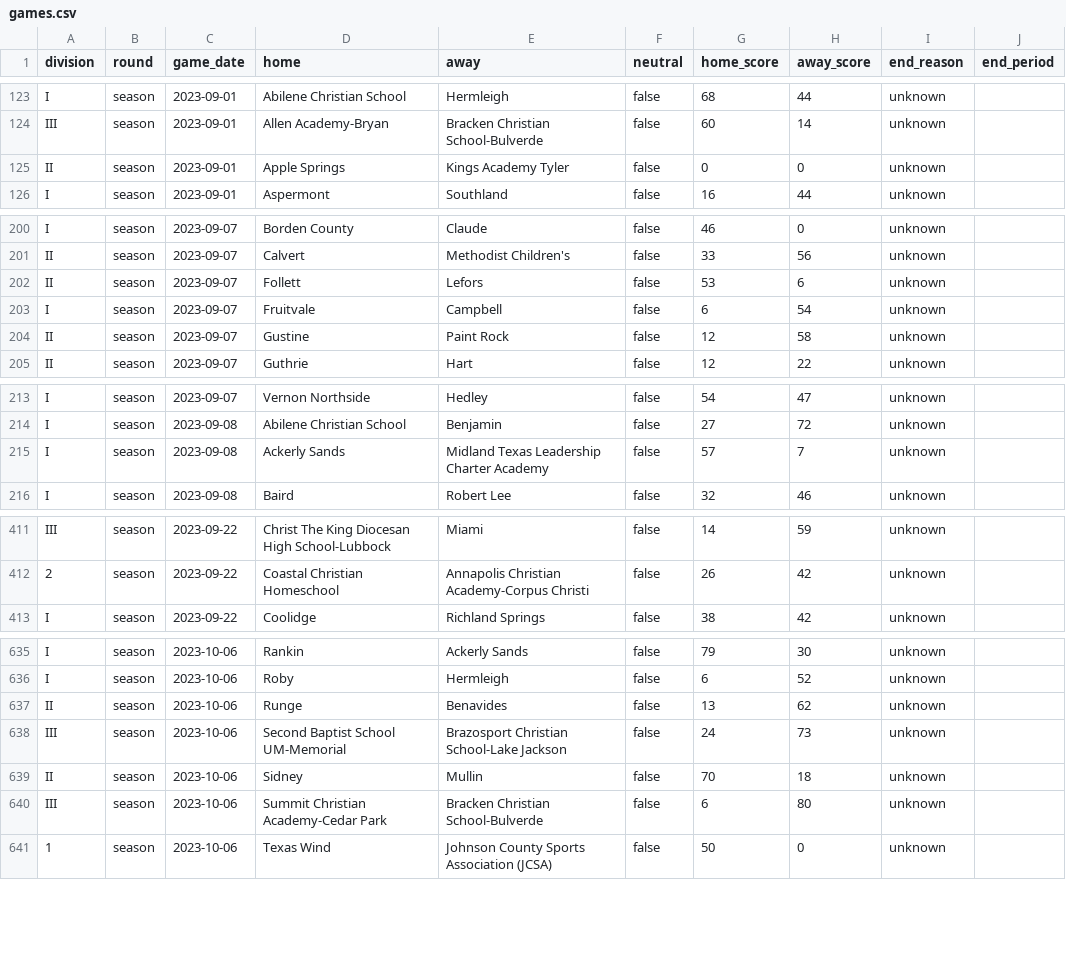
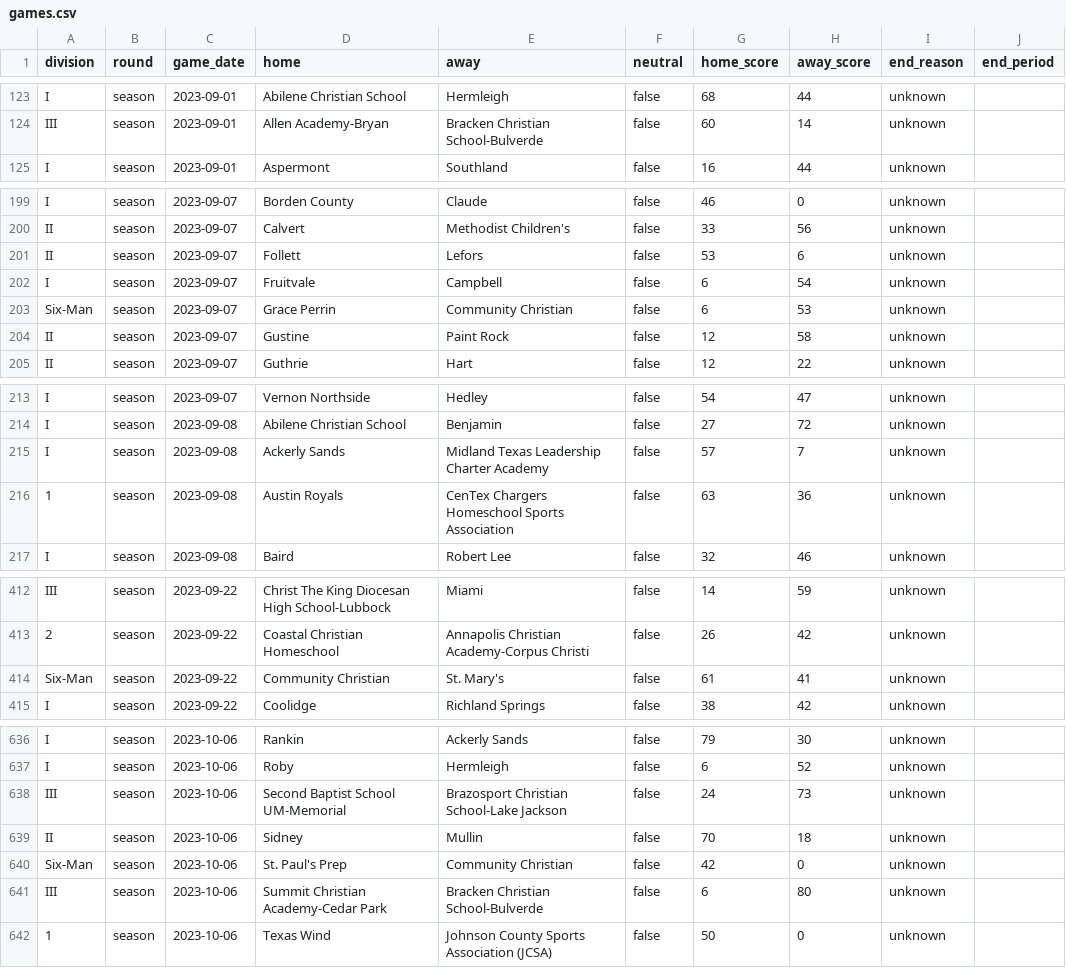
Before and after one commit to txsixman/txsixmanfootball, a CSV file: data/seed/maxpreps-2023/games.csv, drawn as a sheet; only a part is shown, gaps mark what is left out; removed rows and columns are numbered as before the commit, all else as after; the diff covers the shown part only; the diff names each change by its address in the sheet, - before the commit and + after, or states it on an @@ line.

```diff
--- a/data/seed/maxpreps-2023/games.csv
+++ b/data/seed/maxpreps-2023/games.csv
-row 125: II | season | 2023-09-01 | Apple Springs | Kings Academy Tyler | false | 0 | 0 | unknown
+row 203: Six-Man | season | 2023-09-07 | Grace Perrin | Community Christian | false | 6 | 53 | unknown
+row 216: 1 | season | 2023-09-08 | Austin Royals | CenTex Chargers Homeschool Sports Association | false | 63 | 36 | unknown
+row 414: Six-Man | season | 2023-09-22 | Community Christian | St. Mary's | false | 61 | 41 | unknown
-row 637: II | season | 2023-10-06 | Runge | Benavides | false | 13 | 62 | unknown
+row 640: Six-Man | season | 2023-10-06 | St. Paul's Prep | Community Christian | false | 42 | 0 | unknown
```
Also changed, not shown: 8 added rows and 5 removed rows elsewhere in this file, data/seed/maxpreps-2021/games.csv, data/seed/maxpreps-2022/games.csv, 17 other files.
